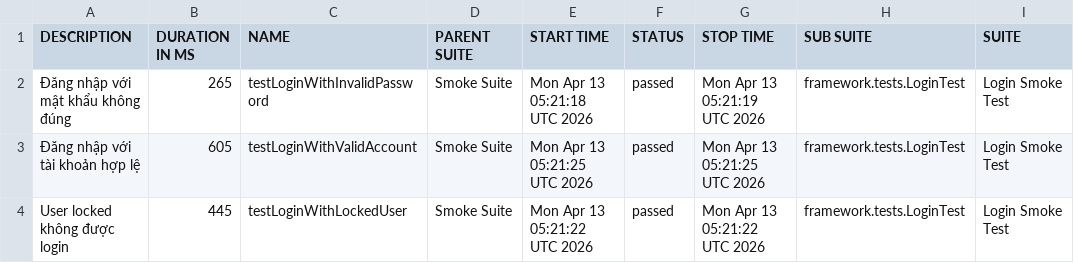
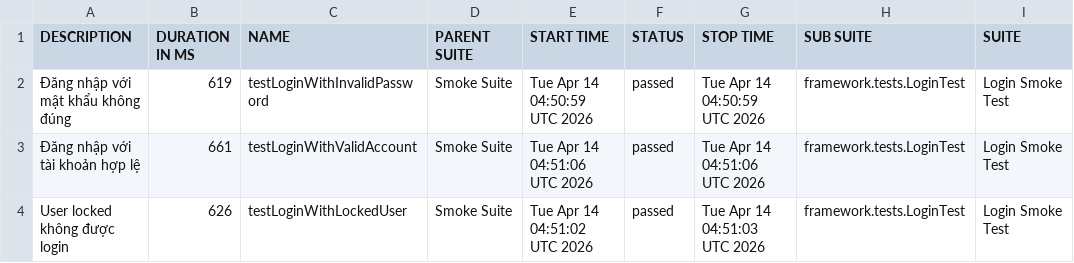
Before and after one commit to maiphun1412/KTPM_B11_NguyenThiPhuongMai_1150080146_CNPM2, a CSV file: data/suites.csv, drawn as a sheet; only a part is shown; the diff names each change by its address in the sheet, - before the commit and + after, or states it on an @@ line.

```diff
--- a/data/suites.csv
+++ b/data/suites.csv
-B2 (DURATION IN MS): 265
+B2 (DURATION IN MS): 619
-E2 (START TIME): Mon Apr 13 05:21:18 UTC 2026
+E2 (START TIME): Tue Apr 14 04:50:59 UTC 2026
-G2 (STOP TIME): Mon Apr 13 05:21:19 UTC 2026
+G2 (STOP TIME): Tue Apr 14 04:50:59 UTC 2026
-B3 (DURATION IN MS): 605
+B3 (DURATION IN MS): 661
-E3 (START TIME): Mon Apr 13 05:21:25 UTC 2026
+E3 (START TIME): Tue Apr 14 04:51:06 UTC 2026
-G3 (STOP TIME): Mon Apr 13 05:21:25 UTC 2026
+G3 (STOP TIME): Tue Apr 14 04:51:06 UTC 2026
-B4 (DURATION IN MS): 445
+B4 (DURATION IN MS): 626
-E4 (START TIME): Mon Apr 13 05:21:22 UTC 2026
+E4 (START TIME): Tue Apr 14 04:51:02 UTC 2026
-G4 (STOP TIME): Mon Apr 13 05:21:22 UTC 2026
+G4 (STOP TIME): Tue Apr 14 04:51:03 UTC 2026
```
Also changed, not shown: 33 other files.
